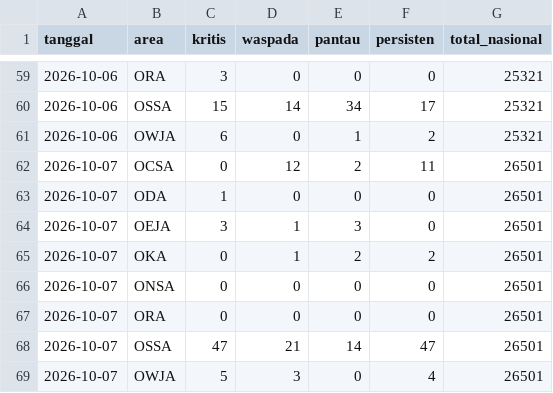
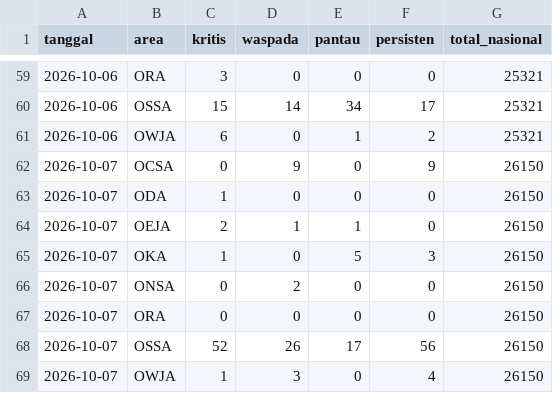
Before and after one commit to safetylineStream/safetylineStream-Dashboard-Pantauan-Lingkungan-Area-Kerja-Pertagas, a CSV file: data/history/ringkasan.csv, drawn as a sheet; only a part is shown, gaps mark what is left out.

```diff
--- a/data/history/ringkasan.csv
+++ b/data/history/ringkasan.csv
@@ -61,9 +61,9 @@ tanggal,area,kritis,waspada,pantau,persisten,total_nasional
 2026-10-06,OWJA,6,0,1,2,25321
-2026-10-07,OCSA,0,12,2,11,26501
-2026-10-07,ODA,1,0,0,0,26501
-2026-10-07,OEJA,3,1,3,0,26501
-2026-10-07,OKA,0,1,2,2,26501
-2026-10-07,ONSA,0,0,0,0,26501
-2026-10-07,ORA,0,0,0,0,26501
-2026-10-07,OSSA,47,21,14,47,26501
-2026-10-07,OWJA,5,3,0,4,26501
+2026-10-07,OCSA,0,9,0,9,26150
+2026-10-07,ODA,1,0,0,0,26150
+2026-10-07,OEJA,2,1,1,0,26150
+2026-10-07,OKA,1,0,5,3,26150
+2026-10-07,ONSA,0,2,0,0,26150
+2026-10-07,ORA,0,0,0,0,26150
+2026-10-07,OSSA,52,26,17,56,26150
+2026-10-07,OWJA,1,3,0,4,26150
```
Also changed, not shown: 3 other files.
